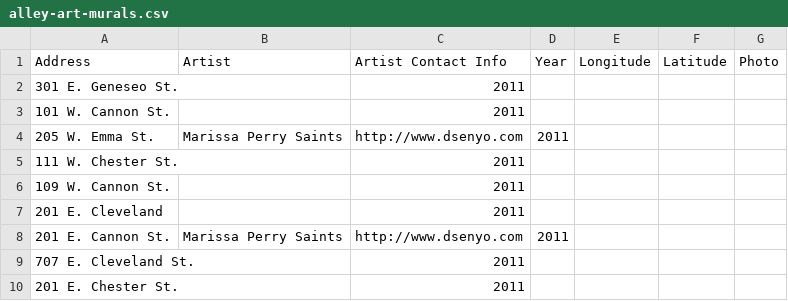
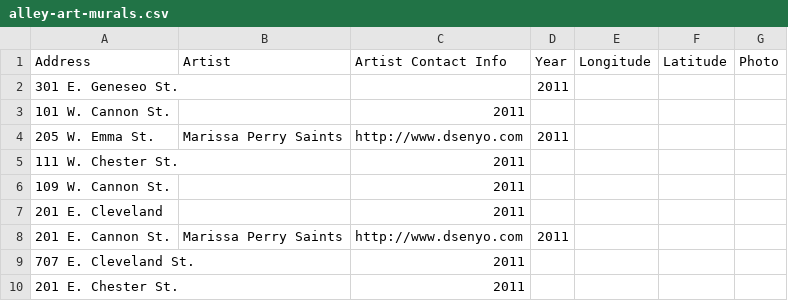
Before and after one commit to saintsjd/lafayette-co-arts, a CSV file: alley-art-murals.csv, drawn as a sheet.

Commit message:
Update alley-art-murals.csv

```diff
--- a/alley-art-murals.csv
+++ b/alley-art-murals.csv
@@ -1,3 +1,3 @@
 "Address","Artist","Artist Contact Info", "Year","Longitude","Latitude","Photo"
-"301 E. Geneseo St.",,2011
+"301 E. Geneseo St.",,,2011,,,
 "101 W. Cannon St.",,2011
```
